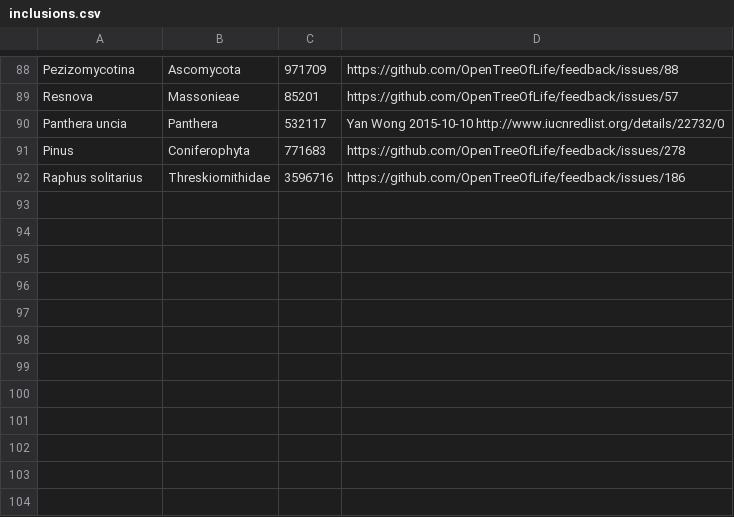
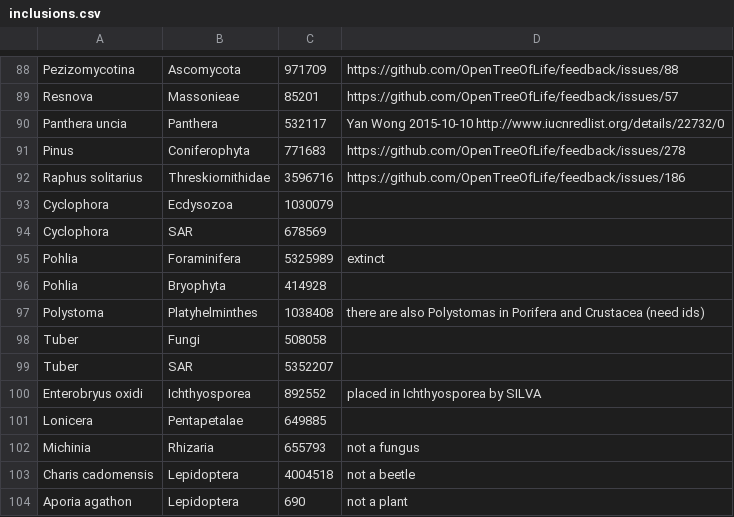
Before and after one commit to OpenTreeOfLife/reference-taxonomy, a CSV file: inclusions.csv, drawn as a sheet; only a part is shown, gaps mark what is left out.

Commit message:
2.10draft9 * 'make ott' now writes tax/ott/transcript.out * a lot of work trying to make a more permissive out-division mapping rule work, then abandoned.   special case to prohibit genus matches. * adjust the criteria iteration loop to look for a definite yes, if there is   one, otherwise accept unique noinfo by process of elimination * division-setting logic updated, now reset on each source (hard to explain) * handle CURIEorIRIs a bit more intelligently * in forming uniquenames, only consider taxa, not synonyms * many placement fixes: Byssus, Achlya, Sipuncula, Echiura, Myxozoa,   Heteronema, Minchinia, Ulvophyceae, Thalassiosira guillardii,   Caprifoliaceae environmental sample, Eccrinales, Aporia, Bdellodes,   Inapertisporites, Charis * deal with Plantae children better * elephant extinctness https://github.com/OpenTreeOfLife/feedback/issues/221

```diff
--- a/inclusions.csv
+++ b/inclusions.csv
@@ -92 +92,13 @@ Pinus,Coniferophyta,771683,"https://github.com/OpenTreeOfLife/feedback/issues/27
 Raphus solitarius,Threskiornithidae,3596716,"https://github.com/OpenTreeOfLife/feedback/issues/186"
+Cyclophora,Ecdysozoa,1030079,""
+Cyclophora,SAR,678569,""
+Pohlia,Foraminifera,5325989,"extinct"
+Pohlia,Bryophyta,414928,""
+Polystoma,Platyhelminthes,1038408,"there are also Polystomas in Porifera and Crustacea (need ids)"
+Tuber,Fungi,508058,""
+Tuber,SAR,5352207,""
+Enterobryus oxidi,Ichthyosporea,892552,"placed in Ichthyosporea by SILVA"
+Lonicera,Pentapetalae,649885,""
+Michinia,Rhizaria,655793,"not a fungus"
+Charis cadomensis,Lepidoptera,4004518,"not a beetle"
+Aporia agathon,Lepidoptera,690,"not a plant"
```
Also changed, not shown: 18 other files.
